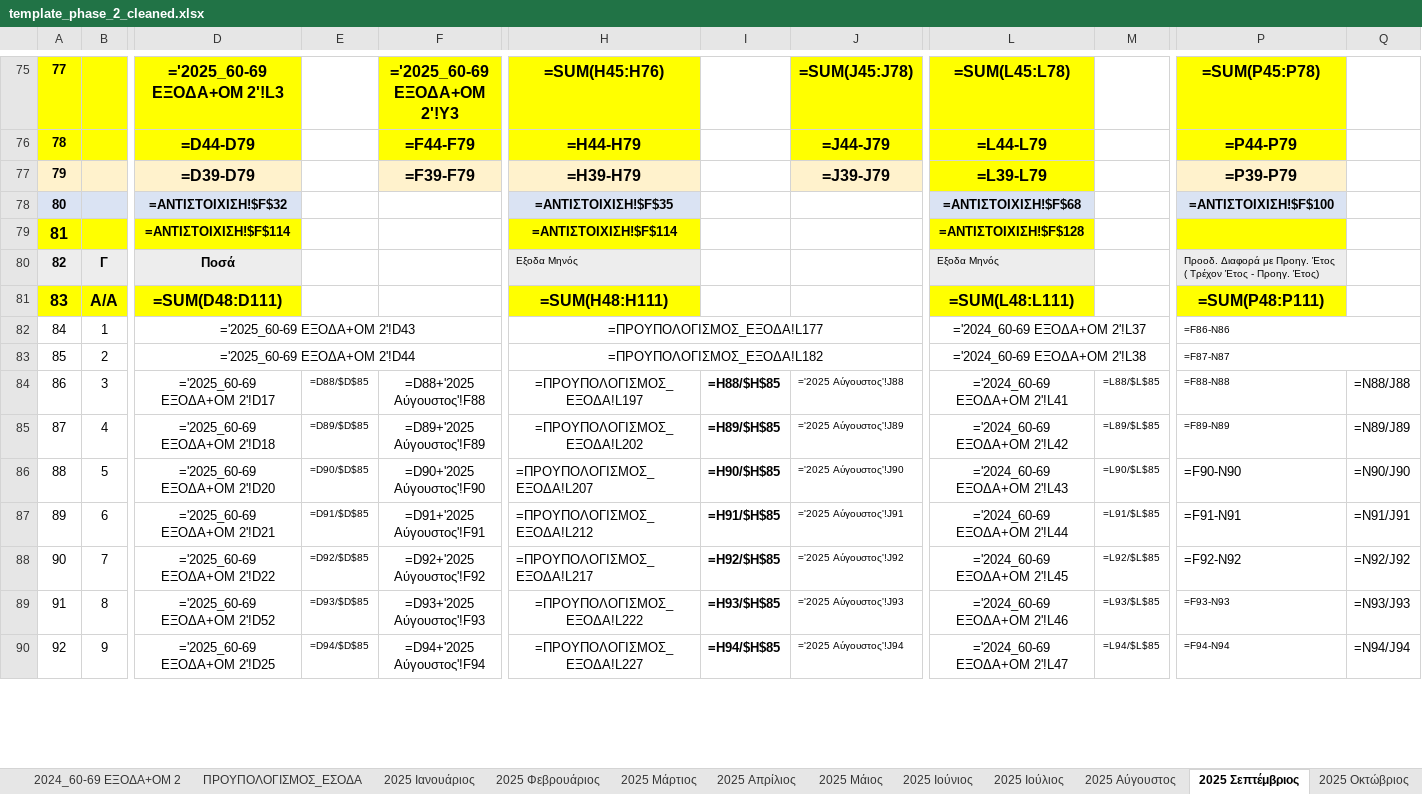
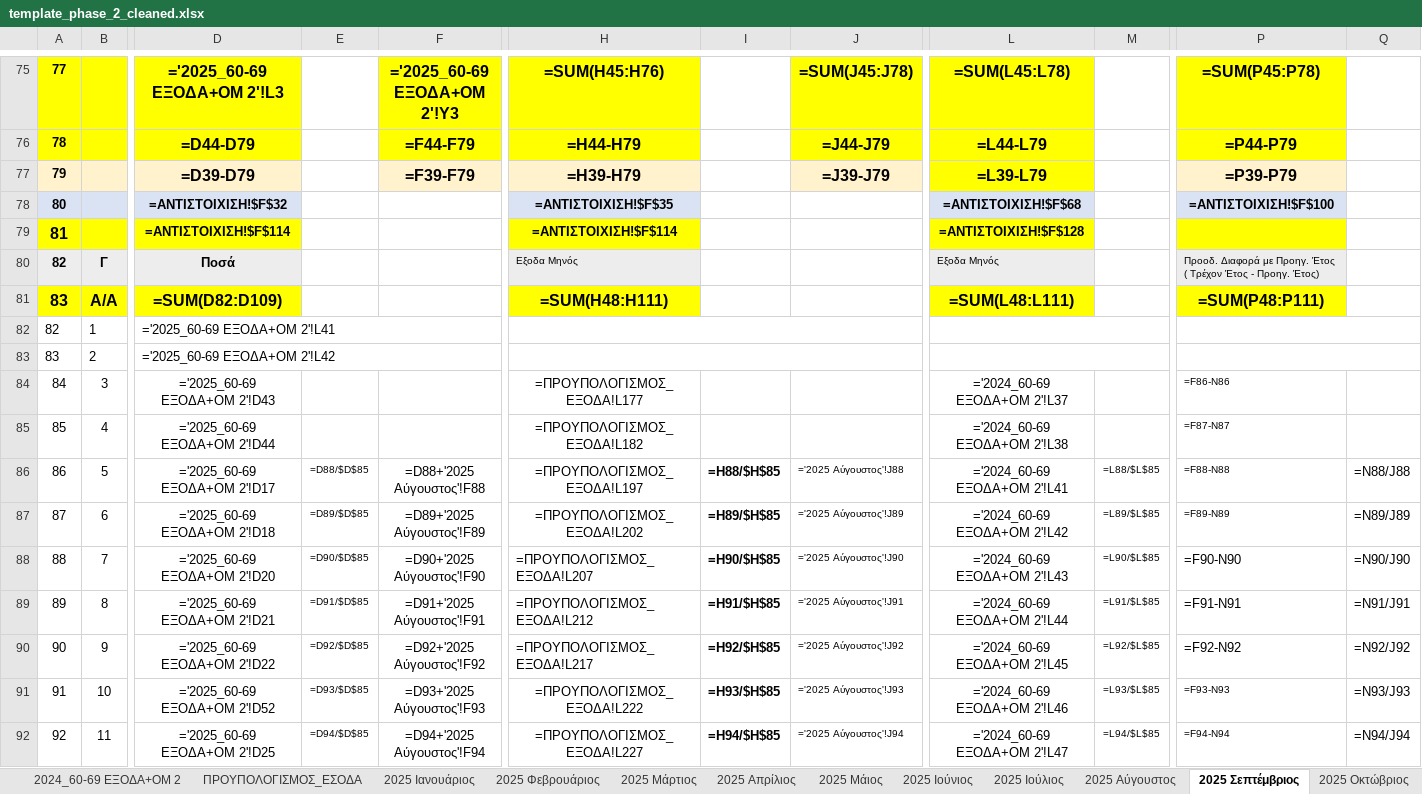
Before and after one commit to famguy123/COMBINED_PH1PH2, an Excel workbook: template_phase_2_cleaned.xlsx, sheet 2025 Σεπτέμβριος, drawn as a sheet; only a part is shown, gaps mark what is left out; values as stored, in another font and other column widths than the file's, no borders; formulas without a stored value are shown as written; removed rows and columns are numbered as before the commit, all else as after; rows hold the shown columns only; the diff covers the shown part only; the diff names each change by its address in the sheet, - before the commit and + after, or states it on an @@ line.

```diff
--- a/template_phase_2_cleaned.xlsx (sheet 2025 Σεπτέμβριος)
+++ b/template_phase_2_cleaned.xlsx (sheet 2025 Σεπτέμβριος)
-D81: =SUM(D48:D111)
+D81: =SUM(D82:D109)
+row 82: 82 | 1 | ='2025_60-69 ΕΞΟΔΑ+ΟΜ 2'!L41
+row 83: 83 | 2 | ='2025_60-69 ΕΞΟΔΑ+ΟΜ 2'!L42
-B84: 1
+B84: 3
-D82:G82 merged
-H82:K82 merged
-L82:O82 merged
-P82:Q82 merged
-B85: 2
+B85: 4
-D83:F83 merged
-H83:J83 merged
-L83:N83 merged
-P83:Q83 merged
-B86: 3
+B86: 5
-B87: 4
+B87: 6
-B88: 5
+B88: 7
-B89: 6
+B89: 8
-B90: 7
+B90: 9
-B91: 8
+B91: 10
-B92: 9
+B92: 11
```
Also changed, not shown: 2 added rows, 2 removed rows, 16 edited cells, merged cells and row numbers in column A elsewhere in this sheet, sheet 2025 Μάιος, sheet 2025 Ιούνιος, sheet 2025 Απρίλιος, sheet 2025 Ιούλιος, sheet 2025 Aύγουστος, sheet 2025 Μάρτιος, 5 more sheets.
